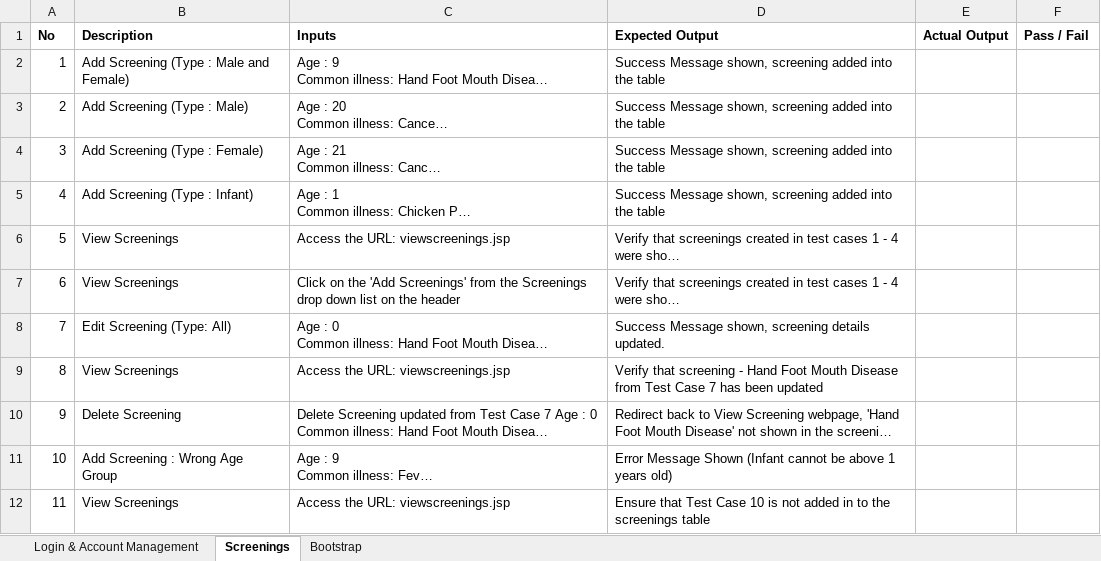
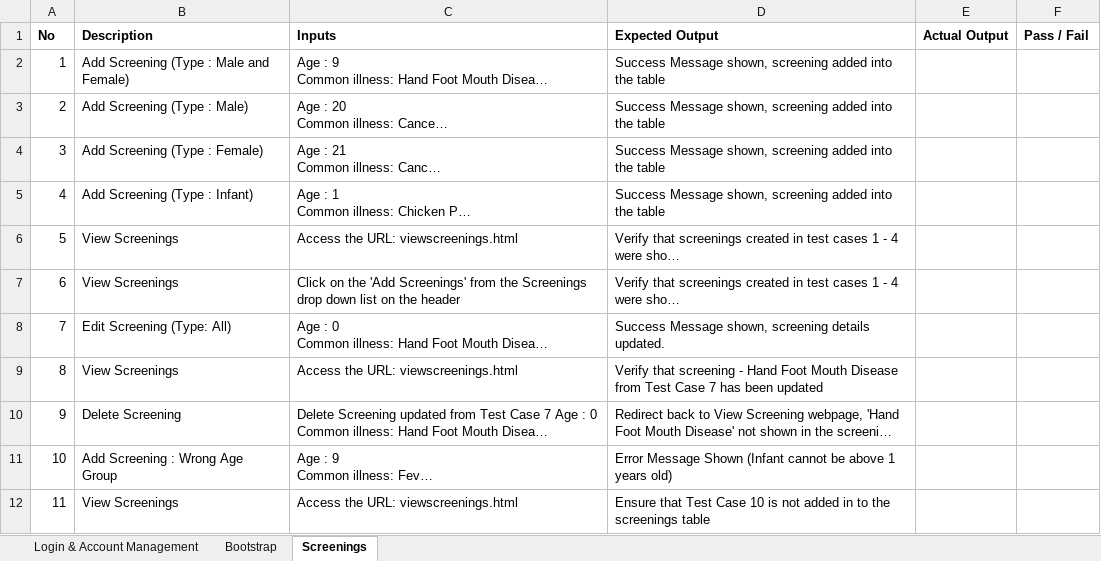
Before and after one commit to seankwok/Ulink, an Excel workbook: Test Cases/Iteration 6/Iteration 6 Test Cases v2.xlsx, sheet Screenings, drawn as a sheet; only a part is shown; long unchanged cells end in …; values as stored, in another font and other column widths than the file's, no borders; charts and pictures not drawn; the diff covers the shown part only; the diff names each change by its address in the sheet, - before the commit and + after, or states it on an @@ line.

Commit message:
Push the 2 test cases for screenings - view clients
Overall test cases for Screenings ignore first especially view clients

```diff
--- a/Test Cases/Iteration 6/Iteration 6 Test Cases v2.xlsx (sheet Screenings)
+++ b/Test Cases/Iteration 6/Iteration 6 Test Cases v2.xlsx (sheet Screenings)
@@ sheet tab order changed: Login & Account Management | Bootstrap | Screenings @@
-C6 (Inputs): Access the URL: viewscreenings.jsp
+C6 (Inputs): Access the URL: viewscreenings.html
-C9 (Inputs): Access the URL: viewscreenings.jsp
+C9 (Inputs): Access the URL: viewscreenings.html
-C12 (Inputs): Access the URL: viewscreenings.jsp
+C12 (Inputs): Access the URL: viewscreenings.html
```
Also changed, not shown: 3 added rows and 3 edited cells elsewhere in this sheet, charts or pictures, 1 other file.
